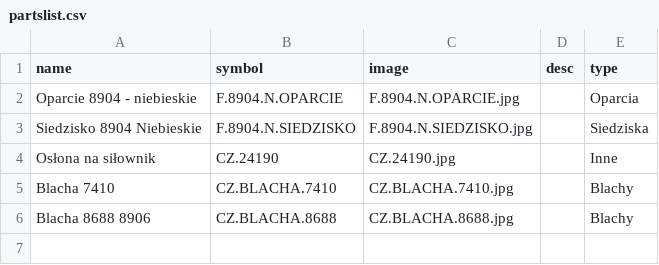
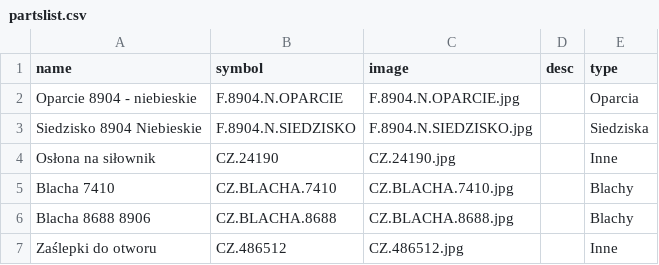
Before and after one commit to jerzakm/spare-parts-catalog, a CSV file: public/partslist.csv, drawn as a sheet; the diff names each change by its address in the sheet, - before the commit and + after, or states it on an @@ line.

```diff
--- a/public/partslist.csv
+++ b/public/partslist.csv
+row 7: Zaślepki do otworu | CZ.486512 | CZ.486512.jpg |  | Inne
```
Also changed, not shown: public/partsfit.csv, 8 other files.
